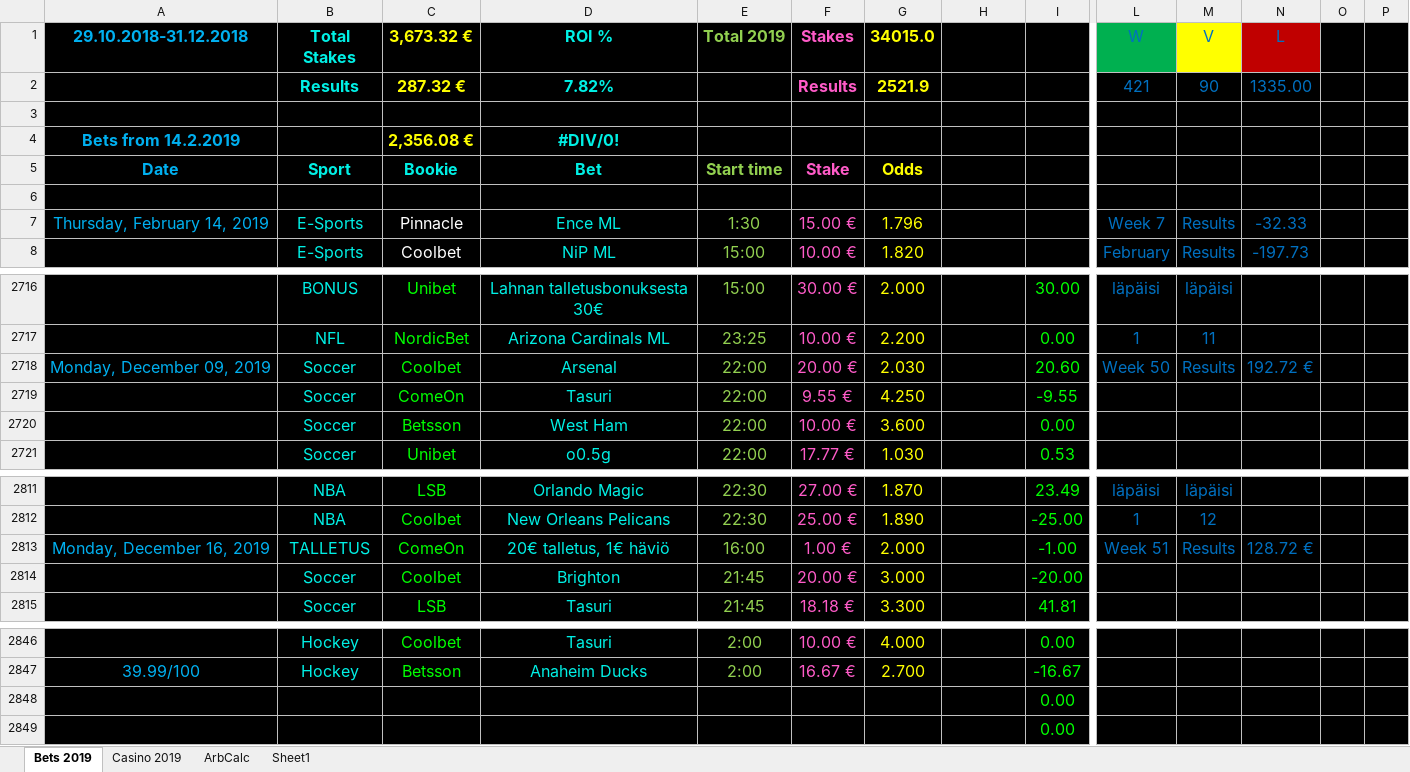
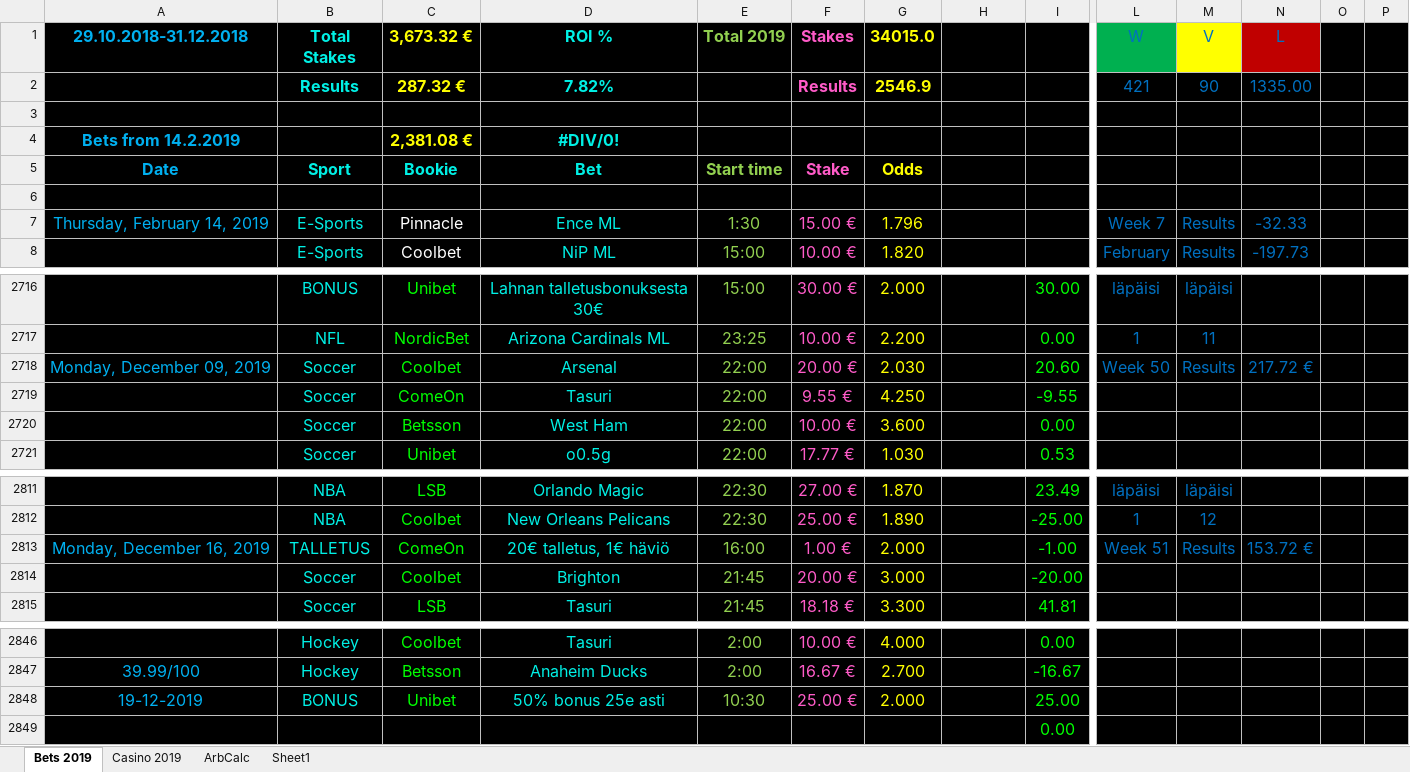
Before and after one commit to Dexcel93/betsit20, an Excel workbook: bcard.xlsx, sheet Bets 2019, drawn as a sheet; only a part is shown, gaps mark what is left out; values as stored, in another font and other column widths than the file's, no borders; conditional formats not drawn; removed rows and columns are numbered as before the commit, all else as after; rows hold the shown columns only; the diff names each change by its address in the sheet, - before the commit and + after, or states it on an @@ line.

```diff
--- a/bcard.xlsx (sheet Bets 2019)
+++ b/bcard.xlsx (sheet Bets 2019)
-G2: 2521.9
+G2: 2546.9
-C4: 2,356.08 €
+C4: 2,381.08 €
-N2718: 192.72 €
+N2718: 217.72 €
-N2813: 128.72 €
+N2813: 153.72 €
-row 2848:  |  |  |  |  |  |  |  | 0.00
+row 2848: 19-12-2019 | BONUS | Unibet | 50% bonus 25e asti | 10:30 | 25.00 € | 2.000 | W | 25.00
```
Also changed, not shown: sheet Casino 2019.
